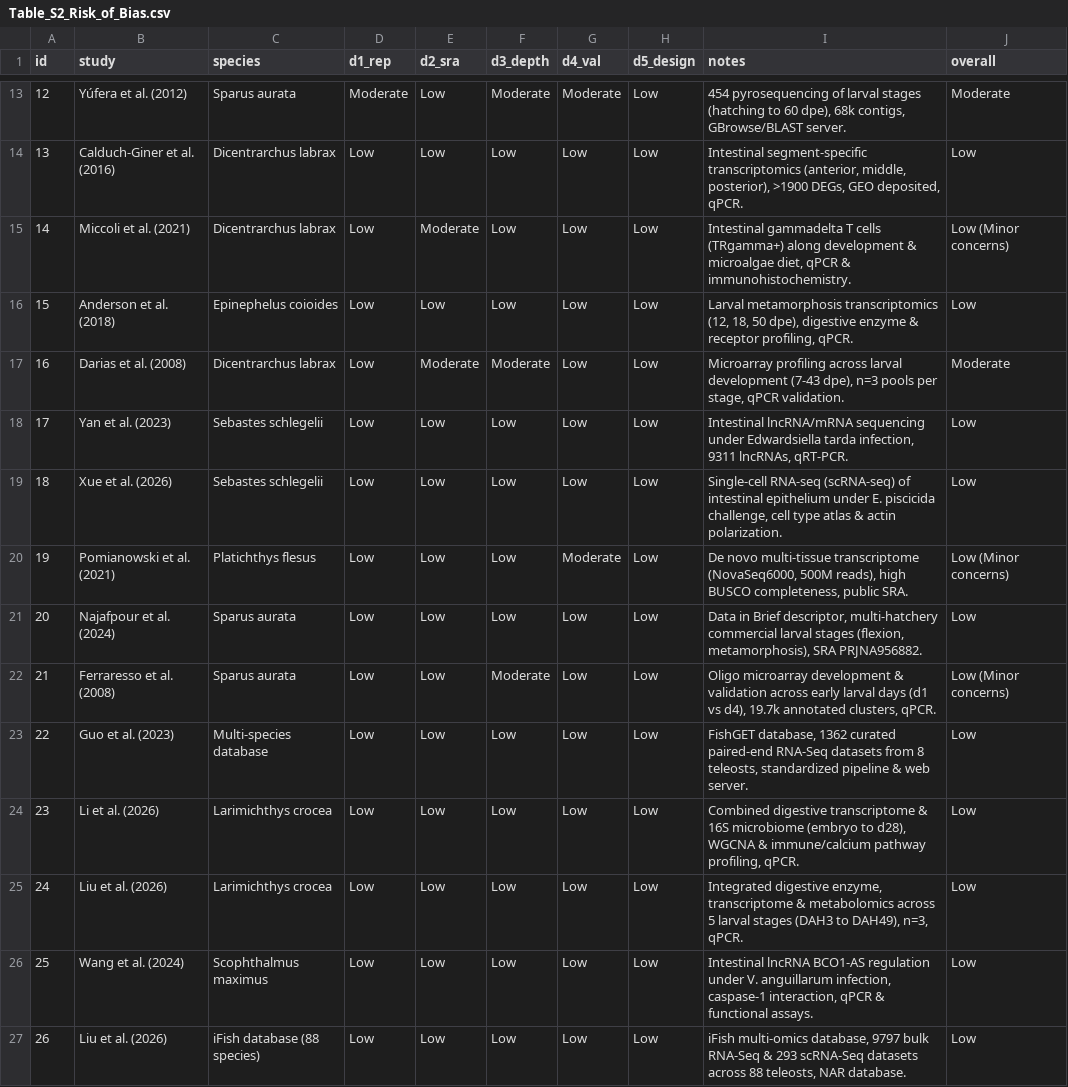
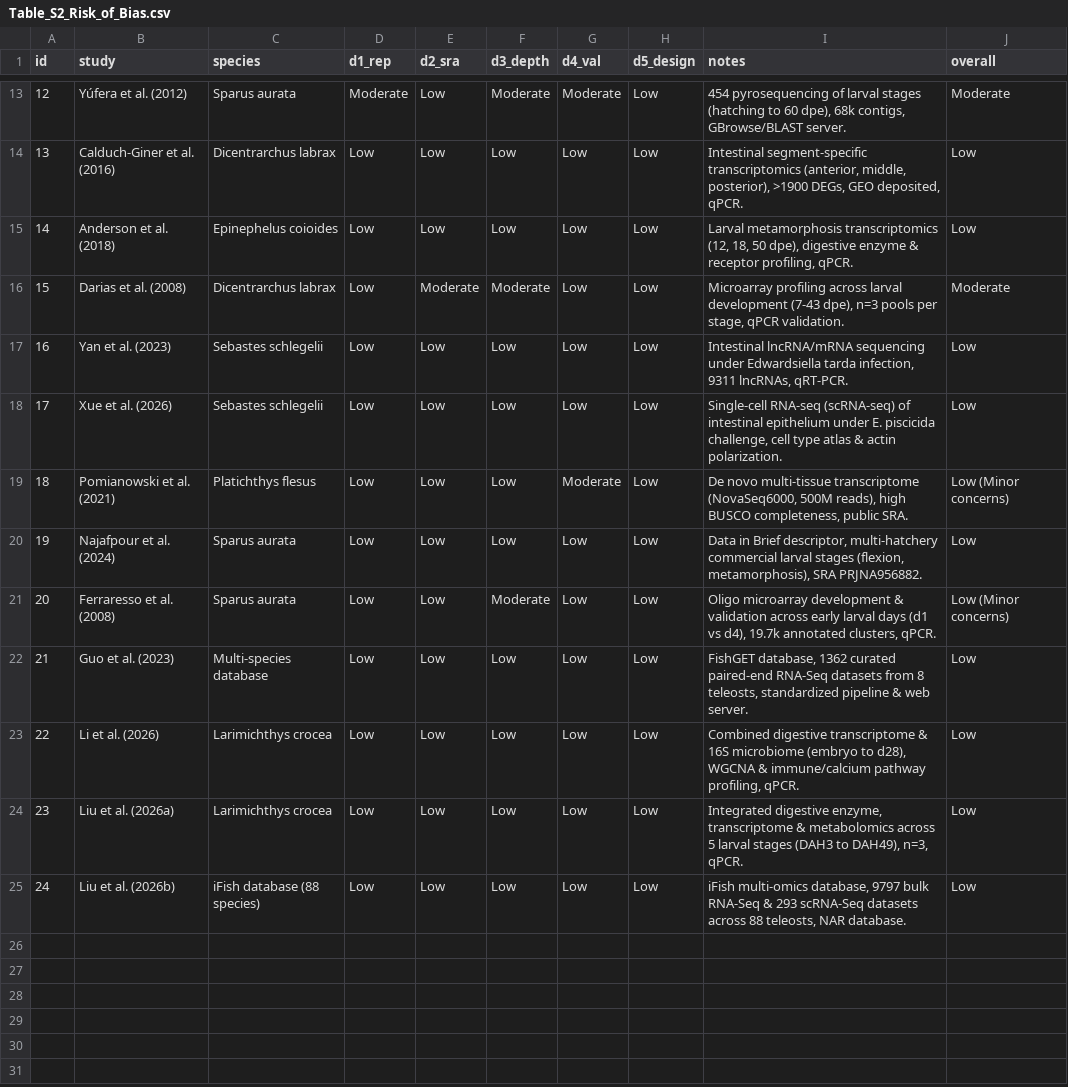
Before and after one commit to AlvaroHHM/systematic-review-AMPs-marine-teleosts, a CSV file: 05_risk_of_bias/Table_S2_Risk_of_Bias.csv, drawn as a sheet; only a part is shown, gaps mark what is left out; removed rows and columns are numbered as before the commit, all else as after; the diff names each change by its address in the sheet, - before the commit and + after, or states it on an @@ line.

```diff
--- a/05_risk_of_bias/Table_S2_Risk_of_Bias.csv
+++ b/05_risk_of_bias/Table_S2_Risk_of_Bias.csv
-row 15: 14 | Miccoli et al. (2021) | Dicentrarchus labrax | Low | Moderate | Low | Low | Low | Intestinal gammadelta T cells (TRgamma+) along development & microalgae diet, qPCR & immunohistochemistry. | Low (Minor concerns)
@@ column A (id) renumbered from row 15 down @@
-B24 (study): Liu et al. (2026)
+B24 (study): Liu et al. (2026a)
-row 26: 25 | Wang et al. (2024) | Scophthalmus maximus | Low | Low | Low | Low | Low | Intestinal lncRNA BCO1-AS regulation under V. anguillarum infection, caspase-1 interaction, qPCR & functional assays. | Low
-B25 (study): Liu et al. (2026)
+B25 (study): Liu et al. (2026b)
```
Also changed, not shown: 15 other files.
